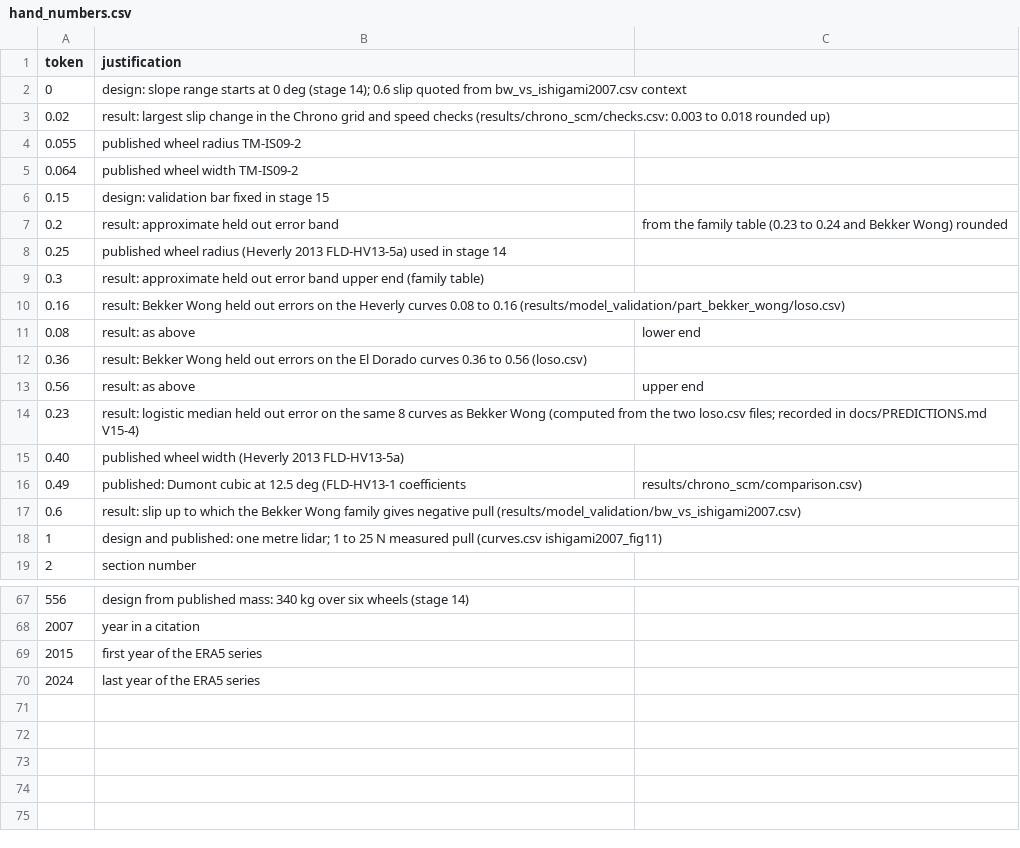
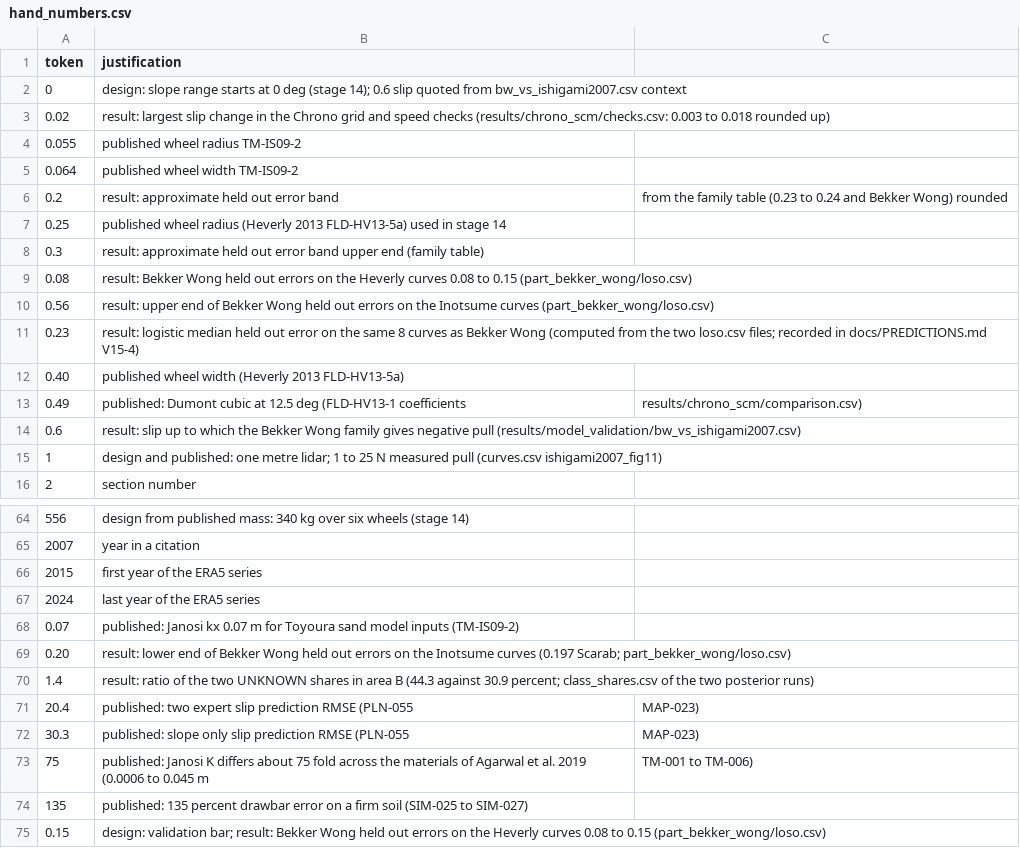
Before and after one commit to hudasol/dune-rover, a CSV file: manuscript/src/hand_numbers.csv, drawn as a sheet; only a part is shown, gaps mark what is left out.

Commit message:
Fixes from the final review: miss rate of face cells reported beside the false safe rate, corrected Bekker Wong and rule option statements, cited rows for every published number, labels, row counts, outdated statements, lidar fetch script, reproduce steps

```diff
--- a/manuscript/src/hand_numbers.csv
+++ b/manuscript/src/hand_numbers.csv
@@ -5,3 +5,2 @@ token,justification
 0.064,published wheel width TM-IS09-2
-0.15,design: validation bar fixed in stage 15
 0.2,result: approximate held out error band, from the family table (0.23 to 0.24 and Bekker Wong) rounded
@@ -9,6 +8,4 @@ token,justification
 0.3,result: approximate held out error band upper end (family table)
-0.16,result: Bekker Wong held out errors on the Heverly curves 0.08 to 0.16 (results/model_validation/part_bekker_wong/loso.csv)
-0.08,result: as above, lower end
-0.36,result: Bekker Wong held out errors on the El Dorado curves 0.36 to 0.56 (loso.csv)
-0.56,result: as above, upper end
+0.08,result: Bekker Wong held out errors on the Heverly curves 0.08 to 0.15 (part_bekker_wong/loso.csv)
+0.56,result: upper end of Bekker Wong held out errors on the Inotsume curves (part_bekker_wong/loso.csv)
 0.23,result: logistic median held out error on the same 8 curves as Bekker Wong (computed from the two loso.csv files; recorded in docs/PREDICTIONS.md V15-4)
@@ -70 +67,9 @@ token,justification
 2024,last year of the ERA5 series
+0.07,published: Janosi kx 0.07 m for Toyoura sand model inputs (TM-IS09-2)
+0.20,result: lower end of Bekker Wong held out errors on the Inotsume curves (0.197 Scarab; part_bekker_wong/loso.csv)
+1.4,result: ratio of the two UNKNOWN shares in area B (44.3 against 30.9 percent; class_shares.csv of the two posterior runs)
+20.4,published: two expert slip prediction RMSE (PLN-055, MAP-023)
+30.3,published: slope only slip prediction RMSE (PLN-055, MAP-023)
+75,published: Janosi K differs about 75 fold across the materials of Agarwal et al. 2019 (0.0006 to 0.045 m, TM-001 to TM-006)
+135,published: 135 percent drawbar error on a firm soil (SIM-025 to SIM-027)
+0.15,design: validation bar; result: Bekker Wong held out errors on the Heverly curves 0.08 to 0.15 (part_bekker_wong/loso.csv)
```
Also changed, not shown: results/range_set_diagnostics/immobile_on_level.csv, 23 other files.
